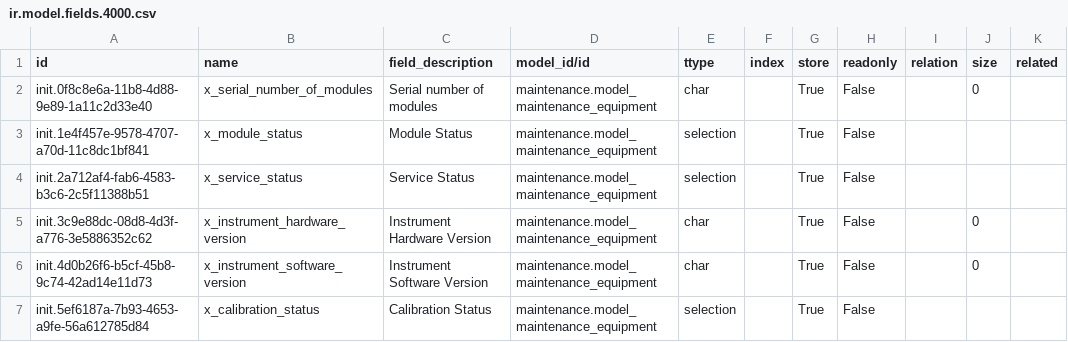
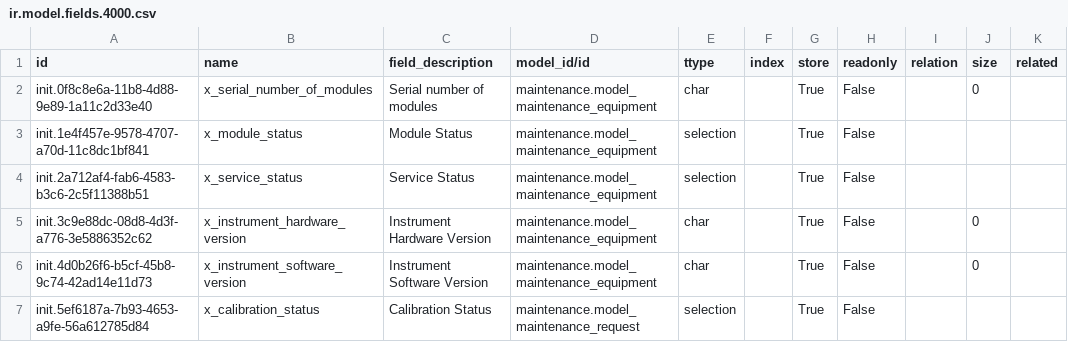
Before and after one commit to mekomsolutions/ozone-esil, a CSV file: configs/odoo/initializer_config/custom_fields/ir.model.fields.4000.csv, drawn as a sheet.

Commit message:
Add maintenance request status field and stages

```diff
--- a/configs/odoo/initializer_config/custom_fields/ir.model.fields.4000.csv
+++ b/configs/odoo/initializer_config/custom_fields/ir.model.fields.4000.csv
@@ -6,2 +6,2 @@
 "init.4d0b26f6-b5cf-45b8-9c74-42ad14e11d73","x_instrument_software_version","Instrument Software Version","maintenance.model_maintenance_equipment","char","","True","False","","0",""
-"init.5ef6187a-7b93-4653-a9fe-56a612785d84","x_calibration_status","Calibration Status","maintenance.model_maintenance_equipment","selection","","True","False","","",""
+"init.5ef6187a-7b93-4653-a9fe-56a612785d84","x_calibration_status","Calibration Status","maintenance.model_maintenance_request","selection","","True","False","","",""
```
Also changed, not shown: 3 other files.
